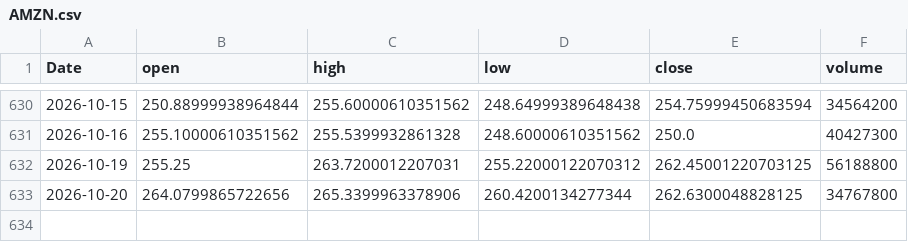
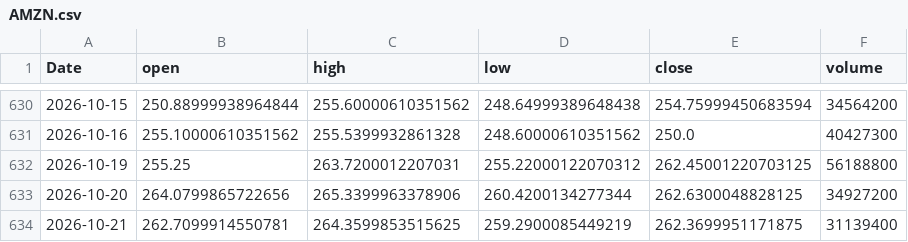
Before and after one commit to RazAndAlex/forecast-duel, a CSV file: data/prices/AMZN.csv, drawn as a sheet; only a part is shown, gaps mark what is left out.

```diff
--- a/data/prices/AMZN.csv
+++ b/data/prices/AMZN.csv
@@ -632,2 +632,3 @@ Date,open,high,low,close,volume
 2026-10-19,255.25,263.7200012207031,255.22000122070312,262.45001220703125,56188800
-2026-10-20,264.0799865722656,265.3399963378906,260.4200134277344,262.6300048828125,34767800
+2026-10-20,264.0799865722656,265.3399963378906,260.4200134277344,262.6300048828125,34927200
+2026-10-21,262.7099914550781,264.3599853515625,259.2900085449219,262.3699951171875,31139400
```
Also changed, not shown: data/prices/GOOGL.csv, data/prices/MSFT.csv, 13 other files.
